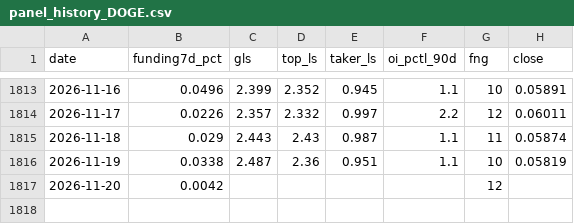
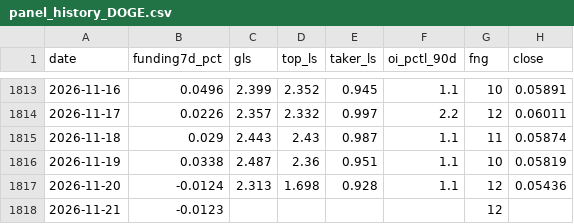
Before and after one commit to ronfi/tidemark, a CSV file: data/panel_history_DOGE.csv, drawn as a sheet; only a part is shown, gaps mark what is left out.

```diff
--- a/data/panel_history_DOGE.csv
+++ b/data/panel_history_DOGE.csv
@@ -1816,2 +1816,3 @@ date,funding7d_pct,gls,top_ls,taker_ls,oi_pctl_90d,fng,close
 2026-11-19,0.0338,2.487,2.36,0.951,1.1,10,0.05819
-2026-11-20,0.0042,,,,,12,
+2026-11-20,-0.0124,2.313,1.698,0.928,1.1,12,0.05436
+2026-11-21,-0.0123,,,,,12,
```
Also changed, not shown: data/panel_history.csv, data/panel_history_AVAX.csv, 13 other files.
